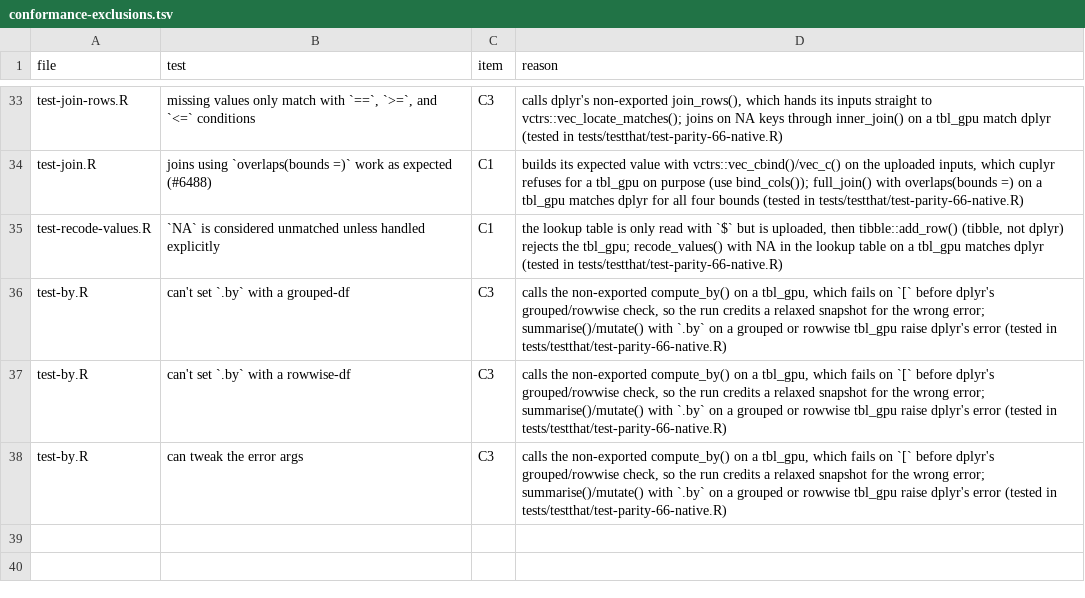
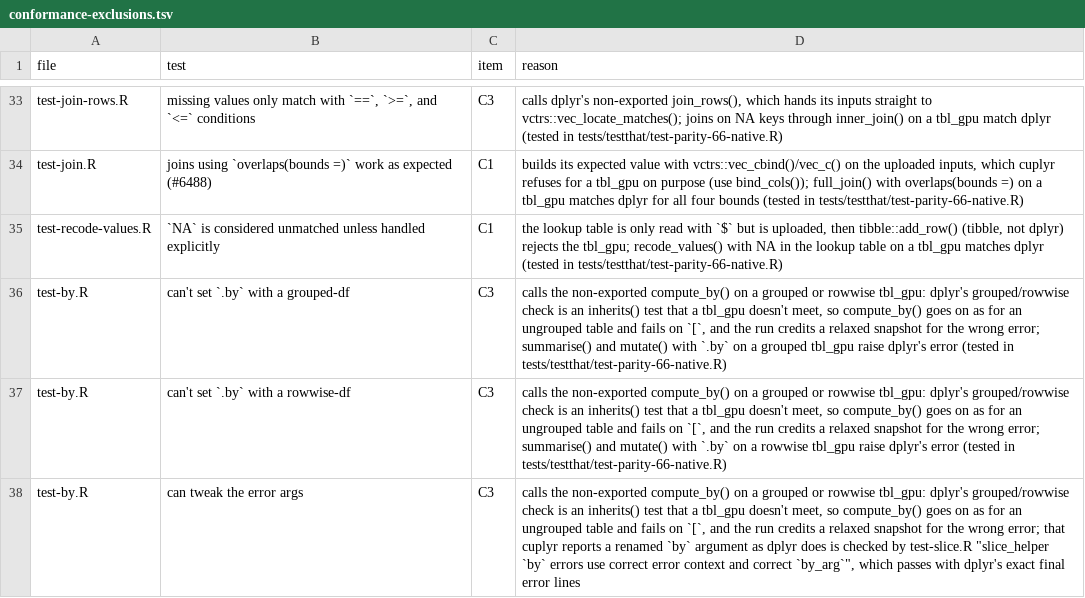
Before and after one commit to bbtheo/cuplyr, a TSV file: tools/conformance-exclusions.tsv, drawn as a sheet; only a part is shown, gaps mark what is left out.

```diff
--- a/tools/conformance-exclusions.tsv
+++ b/tools/conformance-exclusions.tsv
@@ -35,4 +35,4 @@ test-join.R	joins using `overlaps(bounds =)` work as expected (#6488)	C1	builds
 test-recode-values.R	`NA` is considered unmatched unless handled explicitly	C1	the lookup table is only read with `$` but is uploaded, then tibble::add_row() (tibble, not dplyr) rejects the tbl_gpu; recode_values() with NA in the lookup table on a tbl_gpu matches dplyr (tested in tests/testthat/test-parity-66-native.R)
-test-by.R	can't set `.by` with a grouped-df	C3	calls the non-exported compute_by() on a tbl_gpu, which fails on `[` before dplyr's grouped/rowwise check, so the run credits a relaxed snapshot for the wrong error; summarise()/mutate() with `.by` on a grouped or rowwise tbl_gpu raise dplyr's error (tested in tests/testthat/test-parity-66-native.R)
-test-by.R	can't set `.by` with a rowwise-df	C3	calls the non-exported compute_by() on a tbl_gpu, which fails on `[` before dplyr's grouped/rowwise check, so the run credits a relaxed snapshot for the wrong error; summarise()/mutate() with `.by` on a grouped or rowwise tbl_gpu raise dplyr's error (tested in tests/testthat/test-parity-66-native.R)
-test-by.R	can tweak the error args	C3	calls the non-exported compute_by() on a tbl_gpu, which fails on `[` before dplyr's grouped/rowwise check, so the run credits a relaxed snapshot for the wrong error; summarise()/mutate() with `.by` on a grouped or rowwise tbl_gpu raise dplyr's error (tested in tests/testthat/test-parity-66-native.R)
+test-by.R	can't set `.by` with a grouped-df	C3	calls the non-exported compute_by() on a grouped or rowwise tbl_gpu: dplyr's grouped/rowwise check is an inherits() test that a tbl_gpu doesn't meet, so compute_by() goes on as for an ungrouped table and fails on `[`, and the run credits a relaxed snapshot for the wrong error; summarise() and mutate() with `.by` on a grouped tbl_gpu raise dplyr's error (tested in tests/testthat/test-parity-66-native.R)
+test-by.R	can't set `.by` with a rowwise-df	C3	calls the non-exported compute_by() on a grouped or rowwise tbl_gpu: dplyr's grouped/rowwise check is an inherits() test that a tbl_gpu doesn't meet, so compute_by() goes on as for an ungrouped table and fails on `[`, and the run credits a relaxed snapshot for the wrong error; summarise() and mutate() with `.by` on a rowwise tbl_gpu raise dplyr's error (tested in tests/testthat/test-parity-66-native.R)
+test-by.R	can tweak the error args	C3	calls the non-exported compute_by() on a grouped or rowwise tbl_gpu: dplyr's grouped/rowwise check is an inherits() test that a tbl_gpu doesn't meet, so compute_by() goes on as for an ungrouped table and fails on `[`, and the run credits a relaxed snapshot for the wrong error; that cuplyr reports a renamed `by` argument as dplyr does is checked by test-slice.R "slice_helper `by` errors use correct error context and correct `by_arg`", which passes with dplyr's exact final error lines
```
Also changed, not shown: 1 other file.
